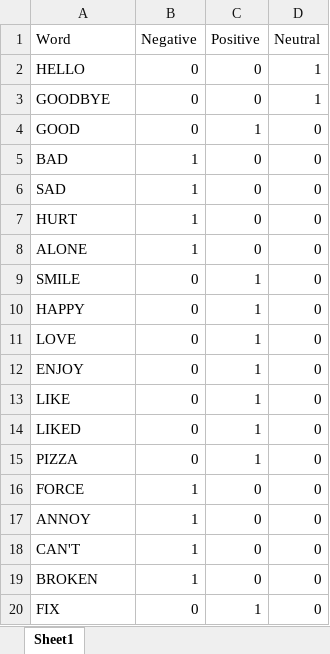
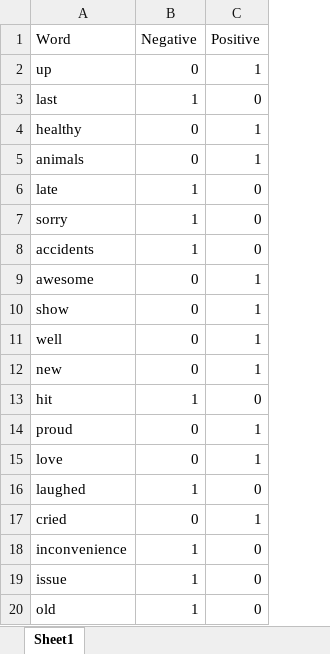
Before and after one commit to amit2014/twitter_mood_analyzer, an Excel workbook: test.xlsx, sheet Sheet1, drawn as a sheet; values as stored, in another font and other column widths than the file's, no borders; removed rows and columns are numbered as before the commit, all else as after; the diff names each change by its address in the sheet, - before the commit and + after, or states it on an @@ line.

```diff
--- a/test.xlsx (sheet Sheet1)
+++ b/test.xlsx (sheet Sheet1)
-column D (Neutral), rows 4-12: all 0; rows 14-19: all 0
-row 2: HELLO | 0 | 0 | 1
-row 3: GOODBYE | 0 | 0 | 1
-A2 (Word): GOOD
+A2 (Word): up
-A3 (Word): BAD
+A3 (Word): last
+row 4: healthy | 0 | 1
+row 5: animals | 0 | 1
-A6 (Word): SAD
+A6 (Word): late
-A7 (Word): HURT
+A7 (Word): sorry
-A8 (Word): ALONE
+A8 (Word): accidents
-A9 (Word): SMILE
+A9 (Word): awesome
-A10 (Word): HAPPY
+A10 (Word): show
-A11 (Word): LOVE
+A11 (Word): well
-A12 (Word): ENJOY
+A12 (Word): new
-row 13: LIKE | 0 | 1 | 0
+row 13: hit | 1 | 0
-A14 (Word): LIKED
+A14 (Word): proud
-A15 (Word): PIZZA
+A15 (Word): love
-A16 (Word): FORCE
+A16 (Word): laughed
+row 17: cried | 0 | 1
-A18 (Word): ANNOY
+A18 (Word): inconvenience
-A19 (Word): CAN'T
+A19 (Word): issue
-A20 (Word): BROKEN
+A20 (Word): old
-row 20: FIX | 0 | 1 | 0
```
Also changed, not shown: 2 other files.
